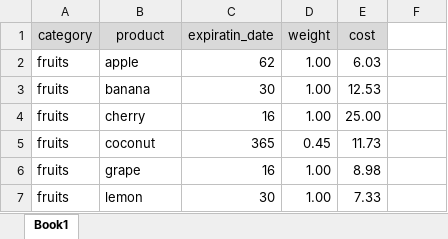
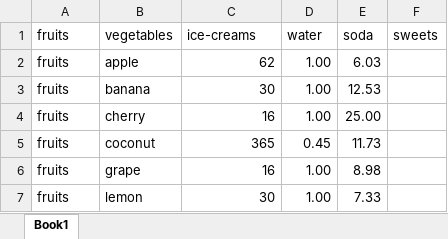
Before and after one commit to knu-2-tochanenko/AlgorithmsAndComplexity, an Excel workbook: 1- Perfect Hashing/Perfect Hashing/grocerystore.xlsx, sheet Book1, drawn as a sheet; only a part is shown; values as stored, in another font and other column widths than the file's, no borders; removed rows and columns are numbered as before the commit, all else as after; the diff names each change by its address in the sheet, - before the commit and + after, or states it on an @@ line.

Commit message:
Completed HashTable, Store, Hash and DataFile classes

```diff
--- a/1- Perfect Hashing/Perfect Hashing/grocerystore.xlsx (sheet Book1)
+++ b/1- Perfect Hashing/Perfect Hashing/grocerystore.xlsx (sheet Book1)
-row 1: category | product | expiratin_date | weight | cost
+row 1: fruits | vegetables | ice-creams | water | soda | sweets
```
Also changed, not shown: 8 other files.
